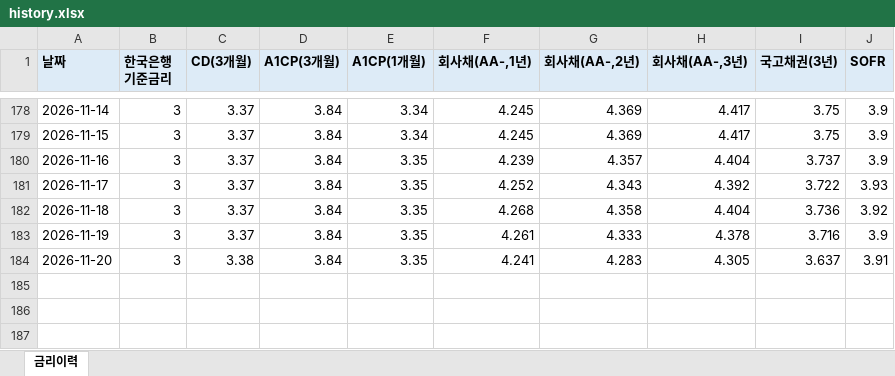
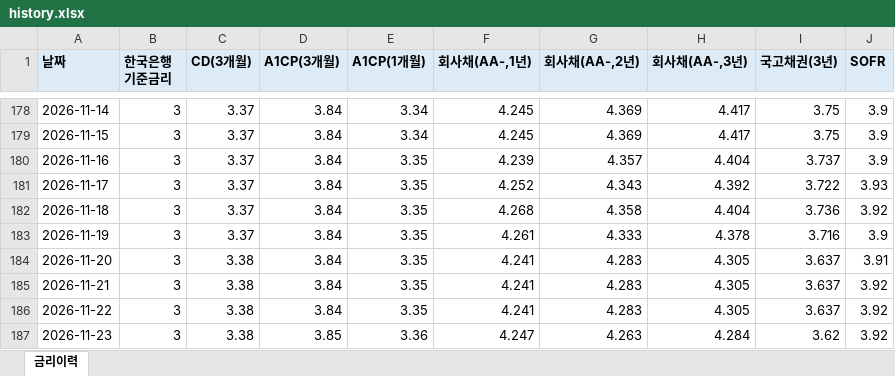
Before and after one commit to hanwha31020-bot/ratehisc, an Excel workbook: docs/data/history.xlsx, sheet 금리이력, drawn as a sheet; only a part is shown, gaps mark what is left out; values as stored, in another font and other column widths than the file's, no borders; the diff names each change by its address in the sheet, - before the commit and + after, or states it on an @@ line.

```diff
--- a/docs/data/history.xlsx (sheet 금리이력)
+++ b/docs/data/history.xlsx (sheet 금리이력)
+row 185: 2026-11-21 | 3 | 3.38 | 3.84 | 3.35 | 4.241 | 4.283 | 4.305 | 3.637 | 3.92
+row 186: 2026-11-22 | 3 | 3.38 | 3.84 | 3.35 | 4.241 | 4.283 | 4.305 | 3.637 | 3.92
+row 187: 2026-11-23 | 3 | 3.38 | 3.85 | 3.36 | 4.247 | 4.263 | 4.284 | 3.62 | 3.92
```
Also changed, not shown: 1 other file.
